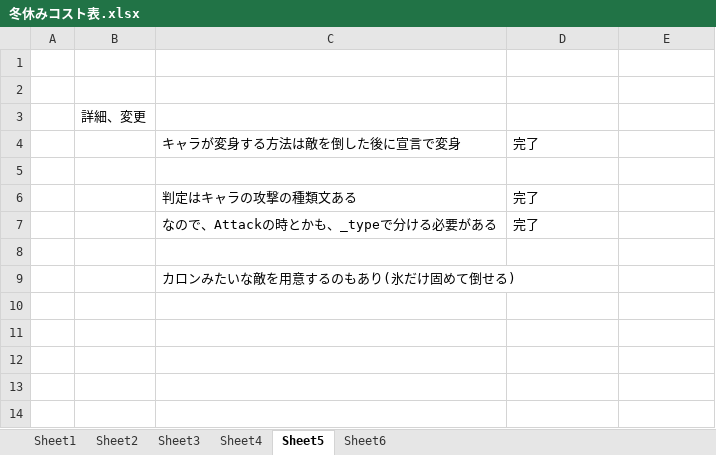
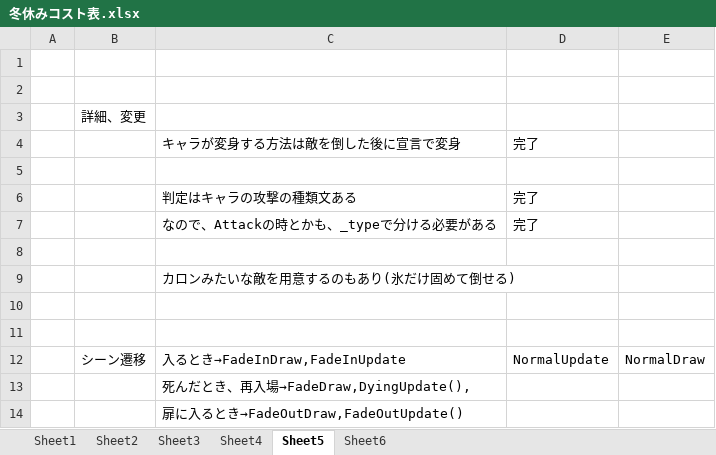
Before and after one commit to hir4rin/2025_winter, an Excel workbook: 冬休みコスト表.xlsx, sheet Sheet5, drawn as a sheet; values as stored, in another font and other column widths than the file's, no borders; the diff names each change by its address in the sheet, - before the commit and + after, or states it on an @@ line.

```diff
--- a/冬休みコスト表.xlsx (sheet Sheet5)
+++ b/冬休みコスト表.xlsx (sheet Sheet5)
+row 10: (empty)
+row 11: (empty)
+row 12:  | シーン遷移 | 入るとき→FadeInDraw,FadeInUpdate | NormalUpdate | NormalDraw
+row 13:  |  | 死んだとき、再入場→FadeDraw,DyingUpdate(),
+row 14:  |  | 扉に入るとき→FadeOutDraw,FadeOutUpdate()
```
Also changed, not shown: sheet Sheet4, 14 other files.
